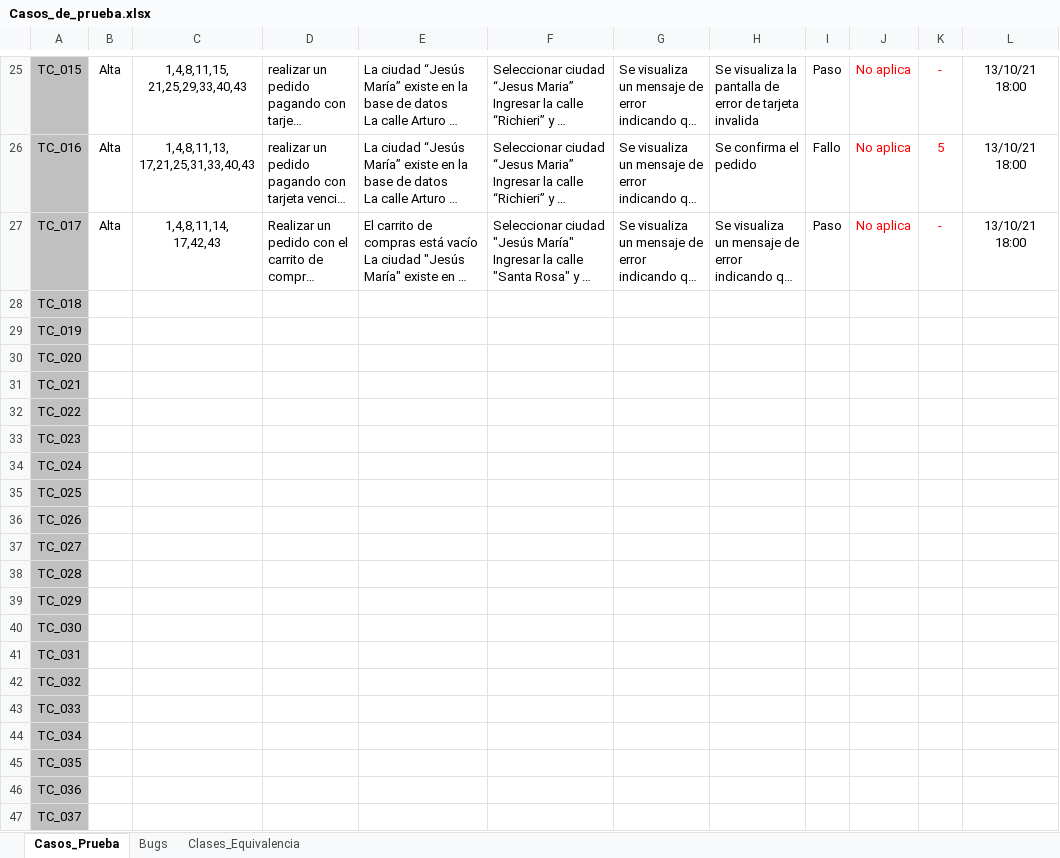
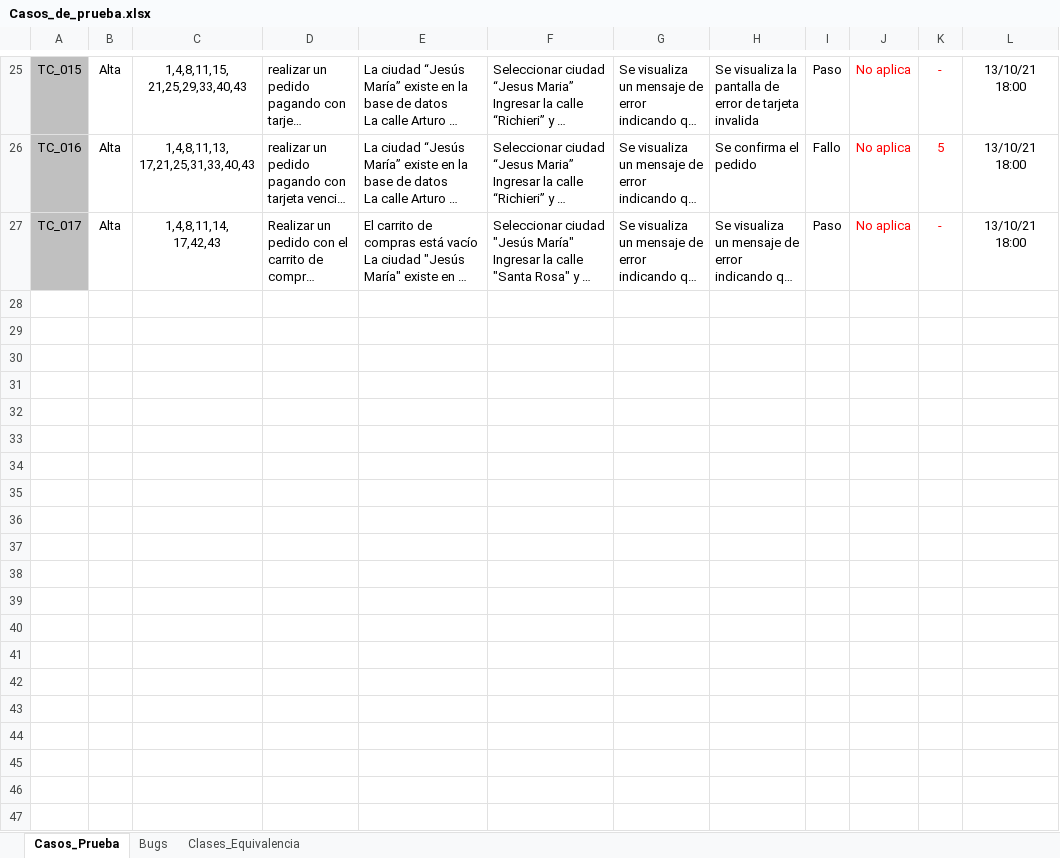
Before and after one commit to rvirgolini/2021_ISW_4K3_G3, an Excel workbook: Raiz/Trabajos/Práctico/Trabajo_Practico_12/Casos_de_prueba.xlsx, sheet Casos_Prueba, drawn as a sheet; only a part is shown, gaps mark what is left out; long unchanged cells end in …; values as stored, in another font and other column widths than the file's, no borders; conditional formats not drawn; the diff covers the shown part only; the diff names each change by its address in the sheet, - before the commit and + after, or states it on an @@ line.

Commit message:
Update Casos_de_prueba.xlsx

```diff
--- a/Raiz/Trabajos/Práctico/Trabajo_Practico_12/Casos_de_prueba.xlsx (sheet Casos_Prueba)
+++ b/Raiz/Trabajos/Práctico/Trabajo_Practico_12/Casos_de_prueba.xlsx (sheet Casos_Prueba)
-row 28: TC_018
-row 29: TC_019
-row 30: TC_020
-row 31: TC_021
-row 32: TC_022
-row 33: TC_023
-row 34: TC_024
-row 35: TC_025
-row 36: TC_026
-row 37: TC_027
-row 38: TC_028
-row 39: TC_029
-row 40: TC_030
-row 41: TC_031
-row 42: TC_032
-row 43: TC_033
-row 44: TC_034
-row 45: TC_035
-row 46: TC_036
-row 47: TC_037
```
Also changed, not shown: 26 removed rows elsewhere in this sheet, sheet Bugs.
